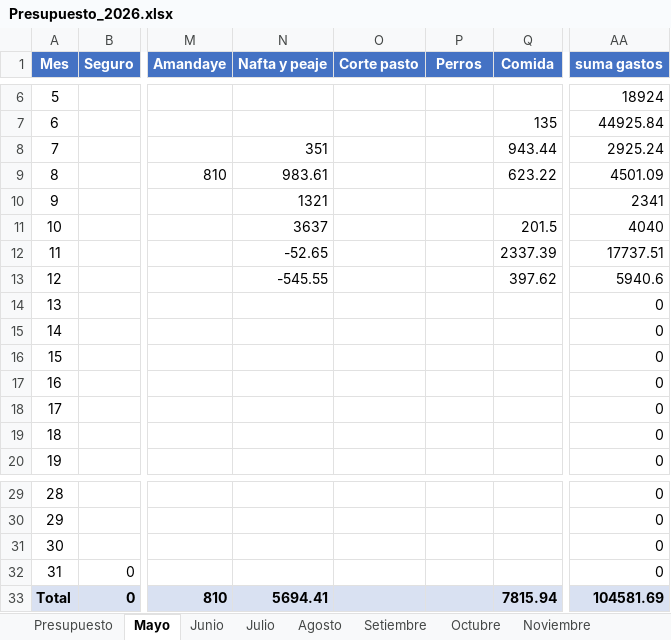
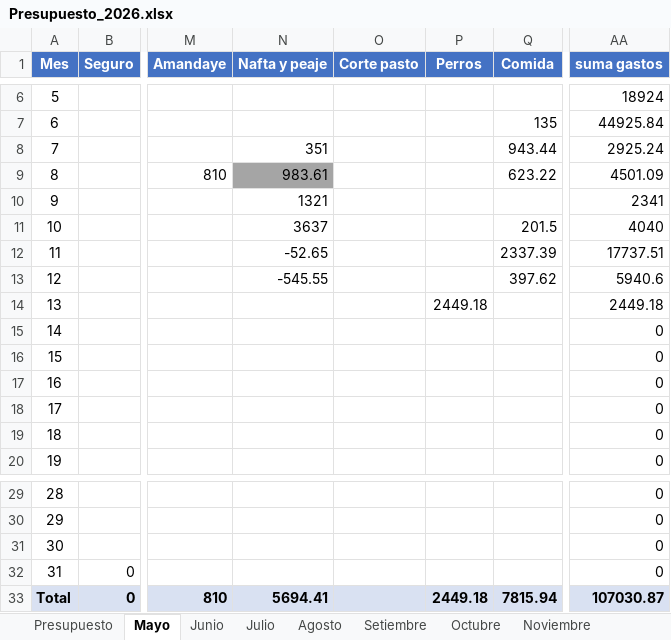
Before and after one commit to PersonalCasa/Presupuesto, an Excel workbook: Presupuesto_2026.xlsx, sheet Mayo, drawn as a sheet; only a part is shown, gaps mark what is left out; values as stored, in another font and other column widths than the file's, no borders; the diff names each change by its address in the sheet, - before the commit and + after, or states it on an @@ line.

```diff
--- a/Presupuesto_2026.xlsx (sheet Mayo)
+++ b/Presupuesto_2026.xlsx (sheet Mayo)
-N9 fill: none
+N9 fill: #A5A5A5
-P14 (Perros): (empty)
+P14 (Perros): 2449.18
-AA14 (suma gastos): 0
+AA14 (suma gastos): 2449.18
-P33 (Perros): (empty)
+P33 (Perros): 2449.18
-AA33 (suma gastos): 104581.69
+AA33 (suma gastos): 107030.87
```
Also changed, not shown: sheet Presupuesto.
